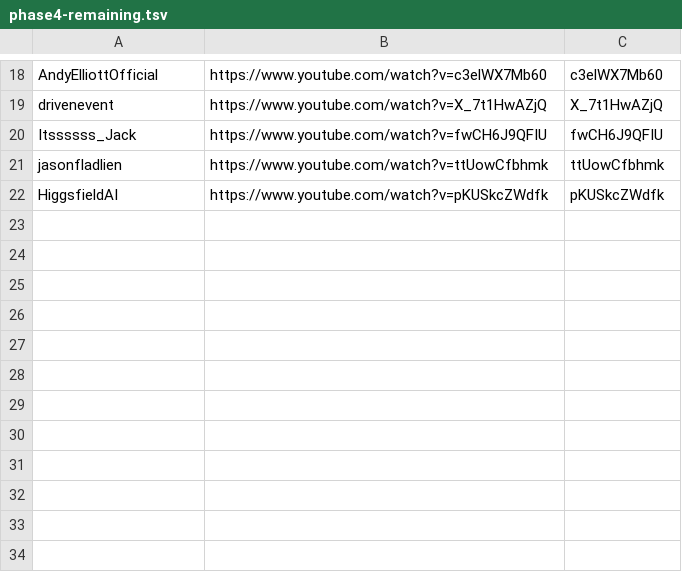
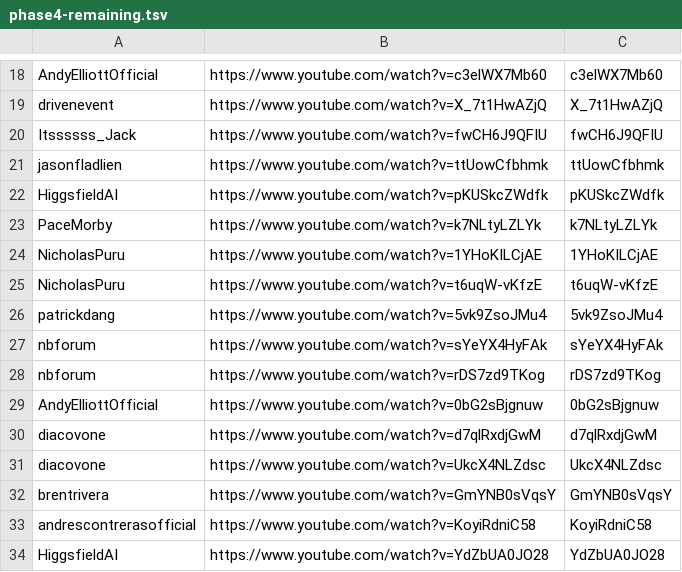
Before and after one commit to technirmata/yt-deep-knowledge-distributed, a TSV file: queue/phase4-remaining.tsv, drawn as a sheet; only a part is shown, gaps mark what is left out.

Commit message:
watch+learn: queue new uploads 2026-10-08T13:05Z

```diff
--- a/queue/phase4-remaining.tsv
+++ b/queue/phase4-remaining.tsv
@@ -22 +22,13 @@ jasonfladlien	https://www.youtube.com/watch?v=ttUowCfbhmk	ttUowCfbhmk
 HiggsfieldAI	https://www.youtube.com/watch?v=pKUSkcZWdfk	pKUSkcZWdfk
+PaceMorby	https://www.youtube.com/watch?v=k7NLtyLZLYk	k7NLtyLZLYk
+NicholasPuru	https://www.youtube.com/watch?v=1YHoKILCjAE	1YHoKILCjAE
+NicholasPuru	https://www.youtube.com/watch?v=t6uqW-vKfzE	t6uqW-vKfzE
+patrickdang	https://www.youtube.com/watch?v=5vk9ZsoJMu4	5vk9ZsoJMu4
+nbforum	https://www.youtube.com/watch?v=sYeYX4HyFAk	sYeYX4HyFAk
+nbforum	https://www.youtube.com/watch?v=rDS7zd9TKog	rDS7zd9TKog
+AndyElliottOfficial	https://www.youtube.com/watch?v=0bG2sBjgnuw	0bG2sBjgnuw
+diacovone	https://www.youtube.com/watch?v=d7qlRxdjGwM	d7qlRxdjGwM
+diacovone	https://www.youtube.com/watch?v=UkcX4NLZdsc	UkcX4NLZdsc
+brentrivera	https://www.youtube.com/watch?v=GmYNB0sVqsY	GmYNB0sVqsY
+andrescontrerasofficial	https://www.youtube.com/watch?v=KoyiRdniC58	KoyiRdniC58
+HiggsfieldAI	https://www.youtube.com/watch?v=YdZbUA0JO28	YdZbUA0JO28
```
